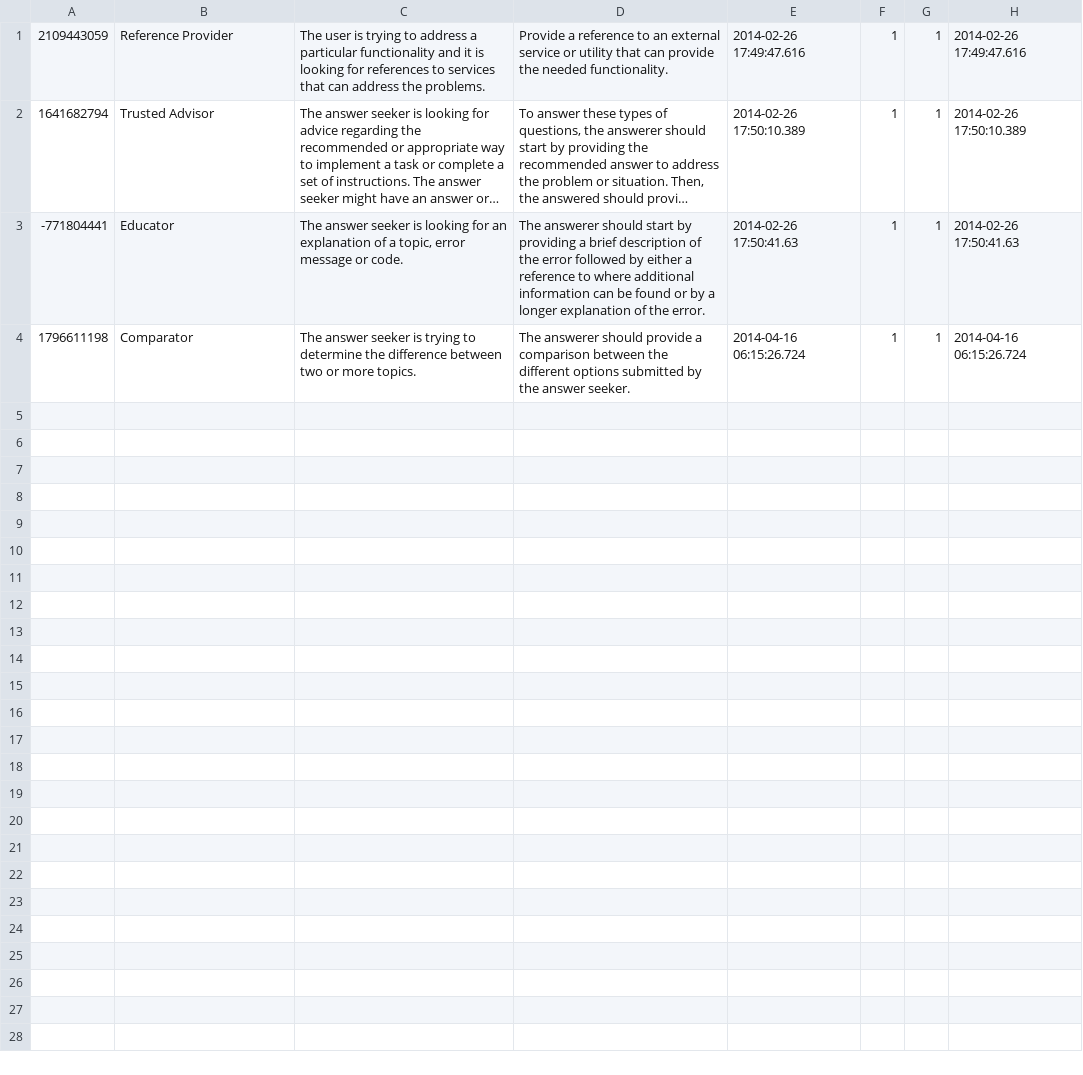
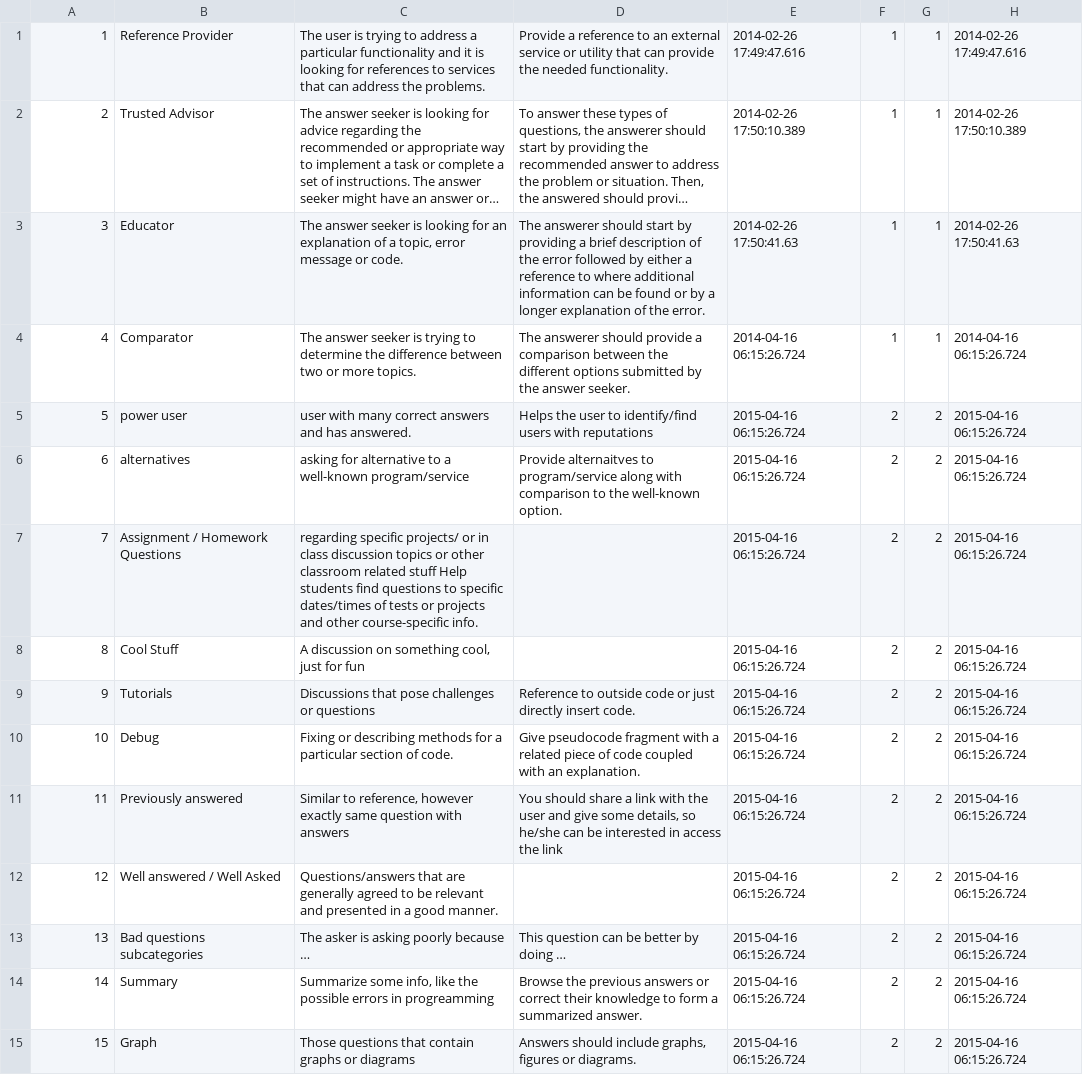
Before and after one commit to ezegarra/microbrowser, a CSV file: setup/data/SamplePatterns.csv, drawn as a sheet; long unchanged cells end in …; the diff names each change by its address in the sheet, - before the commit and + after, or states it on an @@ line.

Commit message:
added user generated patterns

```diff
--- a/setup/data/SamplePatterns.csv
+++ b/setup/data/SamplePatterns.csv
-A1: 2109443059
+A1: 1
-A2: 1641682794
+A2: 2
-A3: -771804441
+A3: 3
-A4: 1796611198
+A4: 4
+row 5: 5 | power user | user with many correct answers and has answered. | Helps the user to identify/find users with reputations | 2015-04-16 06:15:26.724 | 2 | 2 | 2015-04-16 06:15:26.724
+row 6: 6 | alternatives | asking for alternative to a well-known program/service | Provide alternaitves to program/service along with comparison to the well-known option. | 2015-04-16 06:15:26.724 | 2 | 2 | 2015-04-16 06:15:26.724
+row 7: 7 | Assignment / Homework Questions | regarding specific projects/ or in class discussion topics or other classroom related stuff Help students find questions to specific dates/times of tests or projects and other course-specific info. |  | 2015-04-16 06:15:26.724 | 2 | 2 | 2015-04-16 06:15:26.724
+row 8: 8 | Cool Stuff | A discussion on something cool, just for fun |  | 2015-04-16 06:15:26.724 | 2 | 2 | 2015-04-16 06:15:26.724
+row 9: 9 | Tutorials | Discussions that pose challenges or questions | Reference to outside code or just directly insert code. | 2015-04-16 06:15:26.724 | 2 | 2 | 2015-04-16 06:15:26.724
+row 10: 10 | Debug | Fixing or describing methods for a particular section of code. | Give pseudocode fragment with a related piece of code coupled with an explanation. | 2015-04-16 06:15:26.724 | 2 | 2 | 2015-04-16 06:15:26.724
+row 11: 11 | Previously answered | Similar to reference, however exactly same question with answers | You should share a link with the user and give some details, so he/she can be interested in access the link | 2015-04-16 06:15:26.724 | 2 | 2 | 2015-04-16 06:15:26.724
+row 12: 12 | Well answered / Well Asked | Questions/answers that are generally agreed to be relevant and presented in a good manner. |  | 2015-04-16 06:15:26.724 | 2 | 2 | 2015-04-16 06:15:26.724
+row 13: 13 | Bad questions subcategories | The asker is asking poorly because … | This question can be better by doing … | 2015-04-16 06:15:26.724 | 2 | 2 | 2015-04-16 06:15:26.724
+row 14: 14 | Summary | Summarize some info, like the possible errors in progreamming | Browse the previous answers or correct their knowledge to form a summarized answer. | 2015-04-16 06:15:26.724 | 2 | 2 | 2015-04-16 06:15:26.724
+row 15: 15 | Graph | Those questions that contain graphs or diagrams | Answers should include graphs, figures or diagrams. | 2015-04-16 06:15:26.724 | 2 | 2 | 2015-04-16 06:15:26.724
```
Also changed, not shown: 7 other files.
